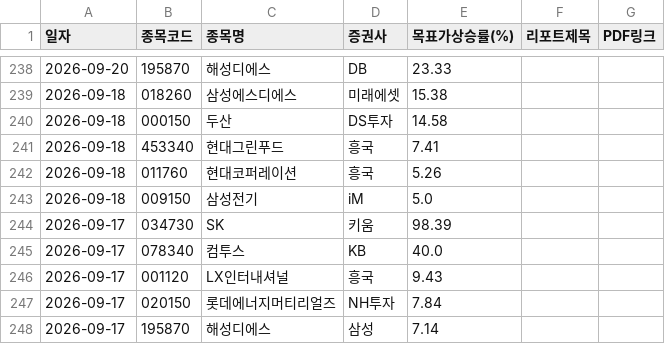
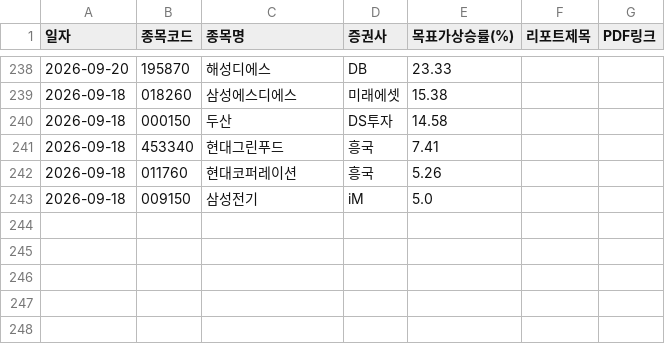
Before and after one commit to adkan8927-a11y/adkanbot, a CSV file: reports/broker_upgrades.csv, drawn as a sheet; only a part is shown, gaps mark what is left out; the diff names each change by its address in the sheet, - before the commit and + after, or states it on an @@ line.

```diff
--- a/reports/broker_upgrades.csv
+++ b/reports/broker_upgrades.csv
-row 244: 2026-09-17 | 034730 | SK | 키움 | 98.39
-row 245: 2026-09-17 | 078340 | 컴투스 | KB | 40.0
-row 246: 2026-09-17 | 001120 | LX인터내셔널 | 흥국 | 9.43
-row 247: 2026-09-17 | 020150 | 롯데에너지머티리얼즈 | NH투자 | 7.84
-row 248: 2026-09-17 | 195870 | 해성디에스 | 삼성 | 7.14
```
Also changed, not shown: schedule check/master_schedule_db.csv, schedule check/vip_momentum_alerts.csv, 2 other files.
